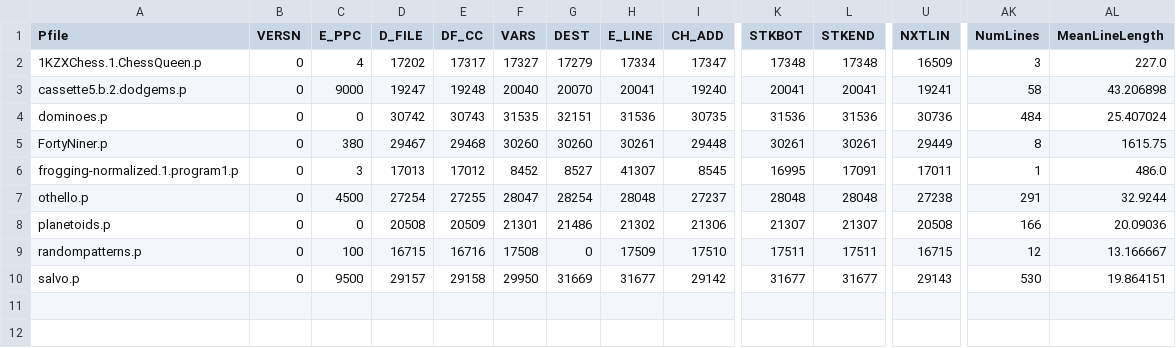
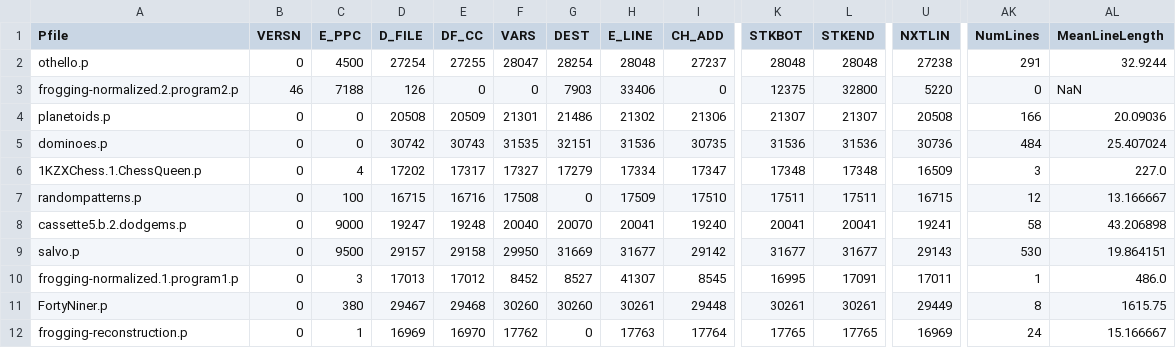
Before and after one commit to tomwhite/zx81-frogging, a CSV file: pfiles.csv, drawn as a sheet; only a part is shown, gaps mark what is left out; addresses are those after the commit; rows hold the shown columns only; the diff names each change by its address in the sheet, - before the commit and + after, or states it on an @@ line.

Commit message:
Add frogging reconstruction to csv

```diff
--- a/pfiles.csv
+++ b/pfiles.csv
@@ row 7 moved to row 2: othello.p @@
+row 3: frogging-normalized.2.program2.p | 46 | 7188 | 126 | 0 | 0 | 7903 | 33406 | 0 | 12375 | 32800 | 5220 | 0 | NaN
@@ row 8 moved to row 4: planetoids.p @@
@@ row 4 moved to row 5: dominoes.p @@
+row 7: randompatterns.p | 0 | 100 | 16715 | 16716 | 17508 | 0 | 17509 | 17510 | 17511 | 17511 | 16715 | 12 | 13.166667
@@ row 10 moved to row 9: salvo.p @@
@@ row 6 moved to row 10: frogging-normalized.1.program1.p @@
-A12 (Pfile): randompatterns.p
+A12 (Pfile): frogging-reconstruction.p
-C12 (E_PPC): 100
+C12 (E_PPC): 1
-D12 (D_FILE): 16715
+D12 (D_FILE): 16969
-E12 (DF_CC): 16716
+E12 (DF_CC): 16970
-F12 (VARS): 17508
+F12 (VARS): 17762
-H12 (E_LINE): 17509
+H12 (E_LINE): 17763
-I12 (CH_ADD): 17510
+I12 (CH_ADD): 17764
-K12 (STKBOT): 17511
+K12 (STKBOT): 17765
-L12 (STKEND): 17511
+L12 (STKEND): 17765
-U12 (NXTLIN): 16715
+U12 (NXTLIN): 16969
-AK12 (NumLines): 12
+AK12 (NumLines): 24
-AL12 (MeanLineLength): 13.166667
+AL12 (MeanLineLength): 15.166667
```
